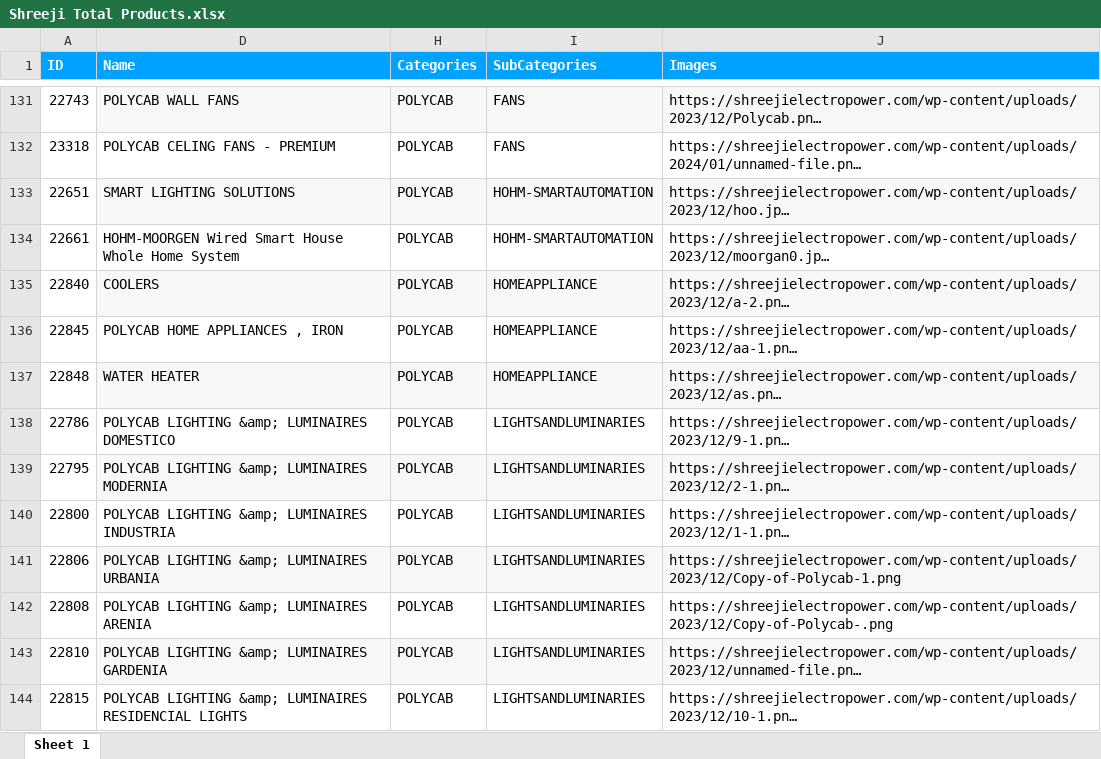
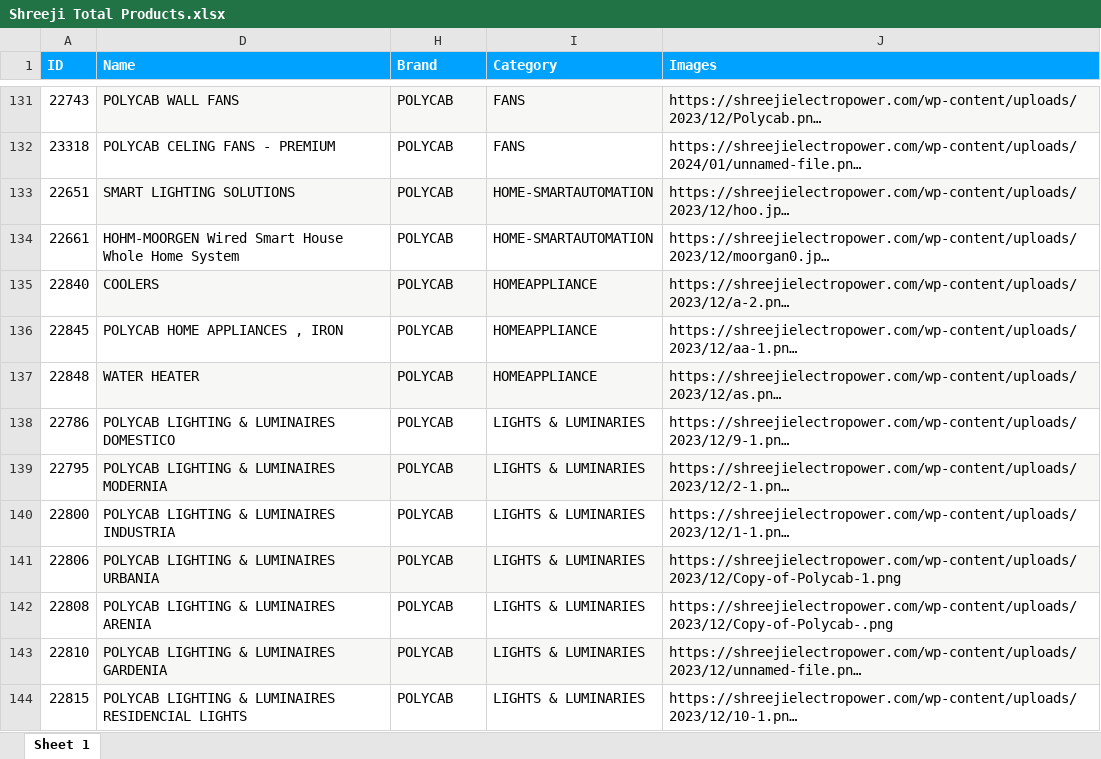
Before and after one commit to Yatin1923/shreeji-electro-power, an Excel workbook: data/Shreeji Total Products.xlsx, sheet Sheet 1, drawn as a sheet; only a part is shown, gaps mark what is left out; long unchanged cells end in …; values as stored, in another font and other column widths than the file's, no borders; the diff covers the shown part only; the diff names each change by its address in the sheet, - before the commit and + after, or states it on an @@ line.

```diff
--- a/data/Shreeji Total Products.xlsx (sheet Sheet 1)
+++ b/data/Shreeji Total Products.xlsx (sheet Sheet 1)
-H1: Categories
+H1: Brand
-I1: SubCategories
+I1: Category
-I133:I134 (Category): HOHM-SMARTAUTOMATION
+I133:I134 (Category): HOME-SMARTAUTOMATION
-D138 (Name): POLYCAB LIGHTING &amp; LUMINAIRES DOMESTICO
+D138 (Name): POLYCAB LIGHTING & LUMINAIRES DOMESTICO
-I138:I144 (Category): LIGHTSANDLUMINARIES
+I138:I144 (Category): LIGHTS & LUMINARIES
-D139 (Name): POLYCAB LIGHTING &amp; LUMINAIRES MODERNIA
+D139 (Name): POLYCAB LIGHTING & LUMINAIRES MODERNIA
-D140 (Name): POLYCAB LIGHTING &amp; LUMINAIRES INDUSTRIA
+D140 (Name): POLYCAB LIGHTING & LUMINAIRES INDUSTRIA
-D141 (Name): POLYCAB LIGHTING &amp; LUMINAIRES URBANIA
+D141 (Name): POLYCAB LIGHTING & LUMINAIRES URBANIA
-D142 (Name): POLYCAB LIGHTING &amp; LUMINAIRES ARENIA
+D142 (Name): POLYCAB LIGHTING & LUMINAIRES ARENIA
-D143 (Name): POLYCAB LIGHTING &amp; LUMINAIRES GARDENIA
+D143 (Name): POLYCAB LIGHTING & LUMINAIRES GARDENIA
-D144 (Name): POLYCAB LIGHTING &amp; LUMINAIRES RESIDENCIAL…
+D144 (Name): POLYCAB LIGHTING & LUMINAIRES RESIDENCIAL…
```
Also changed, not shown: 77 edited cells and cell formats elsewhere in this sheet, 8 other files.
